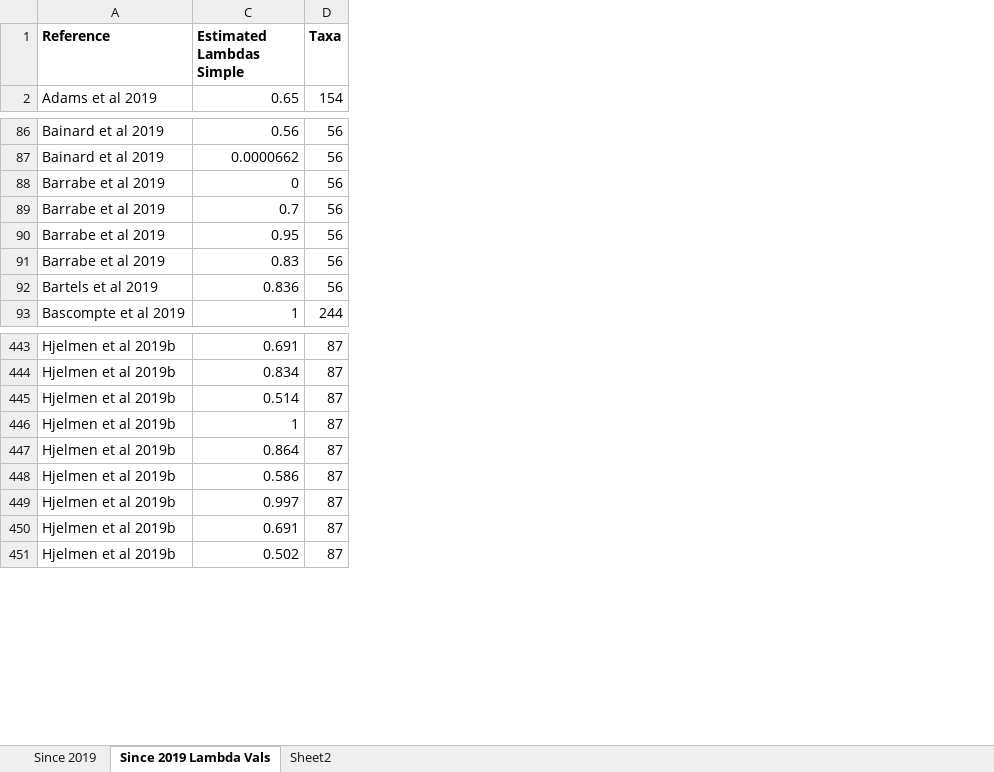
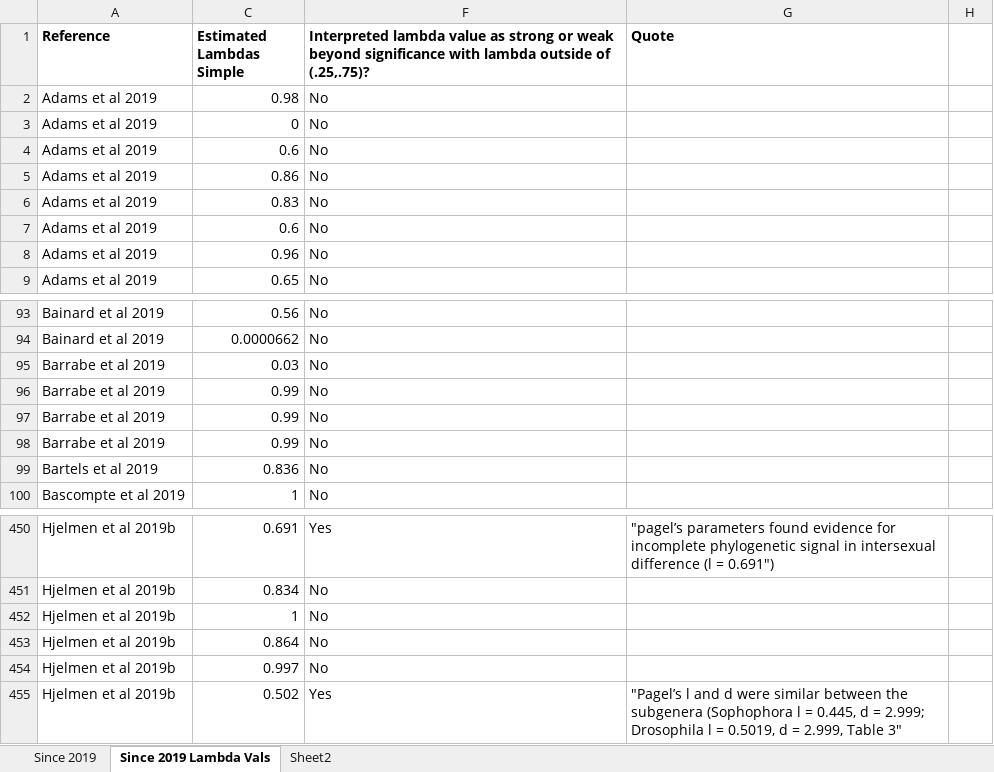
Before and after one commit to ebaken/2020-Adams_Baken_and_Collyer, an Excel workbook: Literature_Review/1Summary.xlsx, sheet Since 2019 Lambda Vals, drawn as a sheet; only a part is shown, gaps mark what is left out; values as stored, in another font and other column widths than the file's, no borders; removed rows and columns are numbered as before the commit, all else as after; the diff names each change by its address in the sheet, - before the commit and + after, or states it on an @@ line.

Commit message:
More lit review comparison, looking at lambdas between .25 and .75

```diff
--- a/Literature_Review/1Summary.xlsx (sheet Since 2019 Lambda Vals)
+++ b/Literature_Review/1Summary.xlsx (sheet Since 2019 Lambda Vals)
@@ column D (Taxa) hidden, row 2: 154; rows 86-93: 56 | 56 | 56 | 56 | 56 | 56 | 56 | 244; rows 443-444: 87 | 87; rows 446-447: 87 | 87; row 449: 87; row 451: 87 @@
+column F, row 1: Interpreted lambda value as strong or weak beyond significance with lambda outside of (.25,.75)?; row 9: No; rows 93-100: all No; rows 450-455: Yes | No | No | No | No | Yes
+column G (Quote), rows 450-455: "pagel’s parameters found evidence for incomplete phylogenetic signal in intersexual difference (l = 0.691") |  |  |  |  | "Pagel’s l and d were similar between the subgenera (Sophophora l = 0.445, d = 2.999; Drosophila l = 0.5019, d = 2.999, Table 3"
+column H, empty
+row 2: Adams et al 2019 | 0.98 | No
+row 3: Adams et al 2019 | 0 | No
+row 4: Adams et al 2019 | 0.6 | No
+row 5: Adams et al 2019 | 0.86 | No
+row 6: Adams et al 2019 | 0.83 | No
+row 7: Adams et al 2019 | 0.6 | No
+row 8: Adams et al 2019 | 0.96 | No
-C95 (Estimated Lambdas Simple): 0
+C95 (Estimated Lambdas Simple): 0.03
-C96 (Estimated Lambdas Simple): 0.7
+C96 (Estimated Lambdas Simple): 0.99
-C97 (Estimated Lambdas Simple): 0.95
+C97 (Estimated Lambdas Simple): 0.99
-C98 (Estimated Lambdas Simple): 0.83
+C98 (Estimated Lambdas Simple): 0.99
-row 445: Hjelmen et al 2019b | 0.514 | 87
-row 448: Hjelmen et al 2019b | 0.586 | 87
-row 450: Hjelmen et al 2019b | 0.691 | 87
```
Also changed, not shown: 12 other files.
